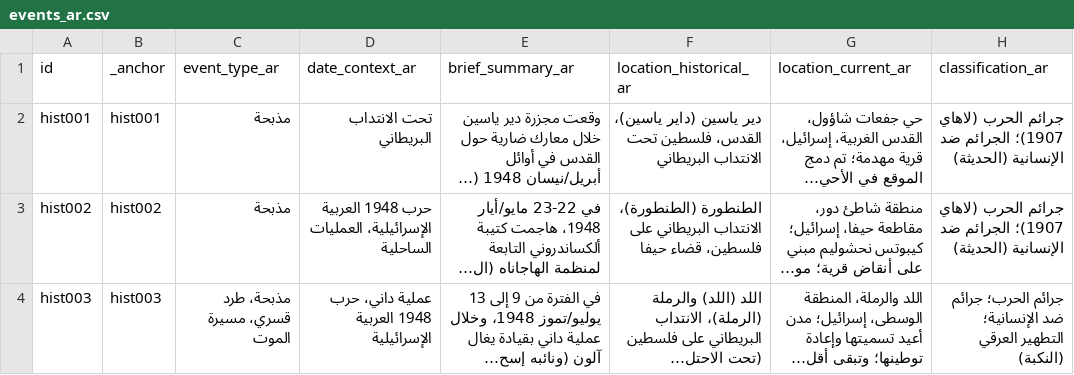
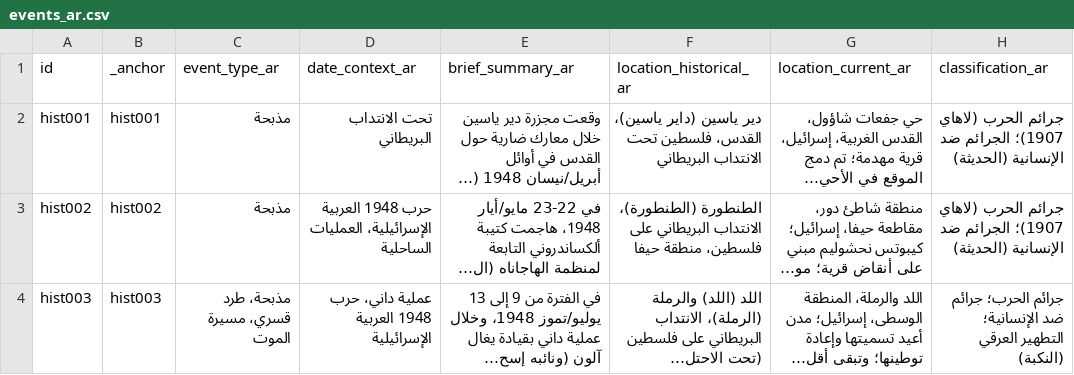
Before and after one commit to PalGenoPedia/PalGenoPedia, a CSV file: Pages/Historical_Massacres/pre/events_ar.csv, drawn as a sheet; only a part is shown; long unchanged cells end in …; the diff covers the shown part only; the diff names each change by its address in the sheet, - before the commit and + after, or states it on an @@ line.

Commit message:
auto: update events_ar.csv [2026-10-26T11:20:10.831Z]

```diff
--- a/Pages/Historical_Massacres/pre/events_ar.csv
+++ b/Pages/Historical_Massacres/pre/events_ar.csv
-F3 (location_historical_ar): …على فلسطين، قضاء حيفا
+F3 (location_historical_ar): …على فلسطين، منطقة حيفا
```
Also changed, not shown: 2 edited cells elsewhere in this file.
